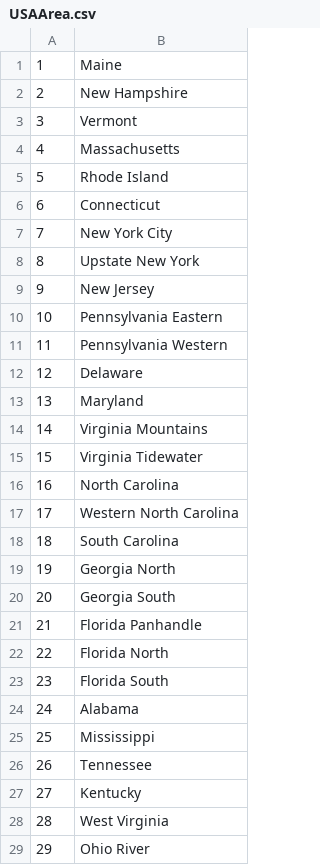
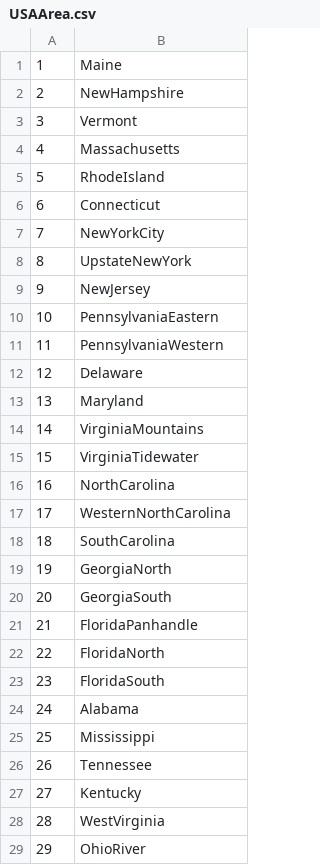
Before and after one commit to Breakthrough-Energy/PowerSimData, a CSV file: powersimdata/input/data/usa/USAArea.csv, drawn as a sheet; only a part is shown; the diff covers the shown part only.

Commit message:
fix: Remove unecessary space

```diff
--- a/powersimdata/input/data/usa/USAArea.csv
+++ b/powersimdata/input/data/usa/USAArea.csv
@@ -1,24 +1,24 @@
 1,Maine
-2,New Hampshire
+2,NewHampshire
 3,Vermont
 4,Massachusetts
-5,Rhode Island
+5,RhodeIsland
 6,Connecticut
-7,New York City
-8,Upstate New York
-9,New Jersey
-10,Pennsylvania Eastern
-11,Pennsylvania Western
+7,NewYorkCity
+8,UpstateNewYork
+9,NewJersey
+10,PennsylvaniaEastern
+11,PennsylvaniaWestern
 12,Delaware
 13,Maryland
-14,Virginia Mountains
-15,Virginia Tidewater
-16,North Carolina
-17,Western North Carolina
-18,South Carolina
-19,Georgia North
-20,Georgia South
-21,Florida Panhandle
-22,Florida North
-23,Florida South
+14,VirginiaMountains
+15,VirginiaTidewater
+16,NorthCarolina
+17,WesternNorthCarolina
+18,SouthCarolina
+19,GeorgiaNorth
+20,GeorgiaSouth
+21,FloridaPanhandle
+22,FloridaNorth
+23,FloridaSouth
 24,Alabama
@@ -27,3 +27,3 @@
 27,Kentucky
-28,West Virginia
-29,Ohio River
+28,WestVirginia
+29,OhioRiver
```
Also changed, not shown: 24 edited cells elsewhere in this file.
